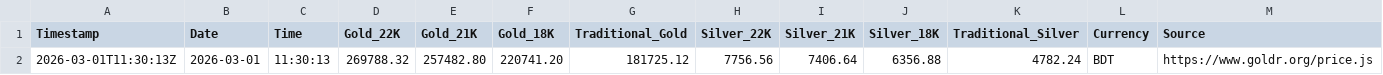
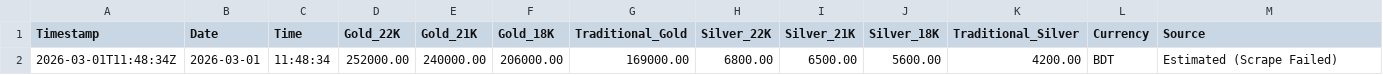
Before and after one commit to shoponali1/g-pai, a CSV file: Data/gold_silver_prices.csv, drawn as a sheet.

```diff
--- a/Data/gold_silver_prices.csv
+++ b/Data/gold_silver_prices.csv
@@ -1,2 +1,2 @@
 Timestamp,Date,Time,Gold_22K,Gold_21K,Gold_18K,Traditional_Gold,Silver_22K,Silver_21K,Silver_18K,Traditional_Silver,Currency,Source
-2026-03-01T11:30:13Z,2026-03-01,11:30:13,269788.32,257482.80,220741.20,181725.12,7756.56,7406.64,6356.88,4782.24,BDT,https://www.goldr.org/price.js
+2026-03-01T11:48:34Z,2026-03-01,11:48:34,252000.00,240000.00,206000.00,169000.00,6800.00,6500.00,5600.00,4200.00,BDT,Estimated (Scrape Failed)
```
Also changed, not shown: 1 other file.
